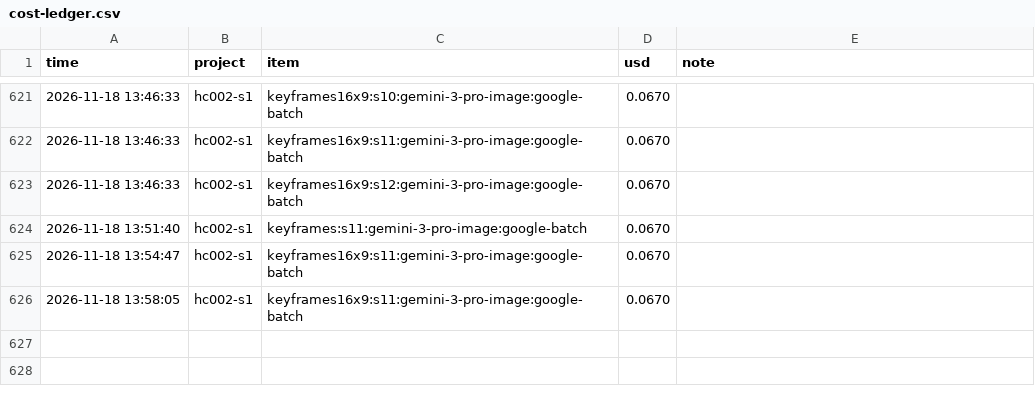
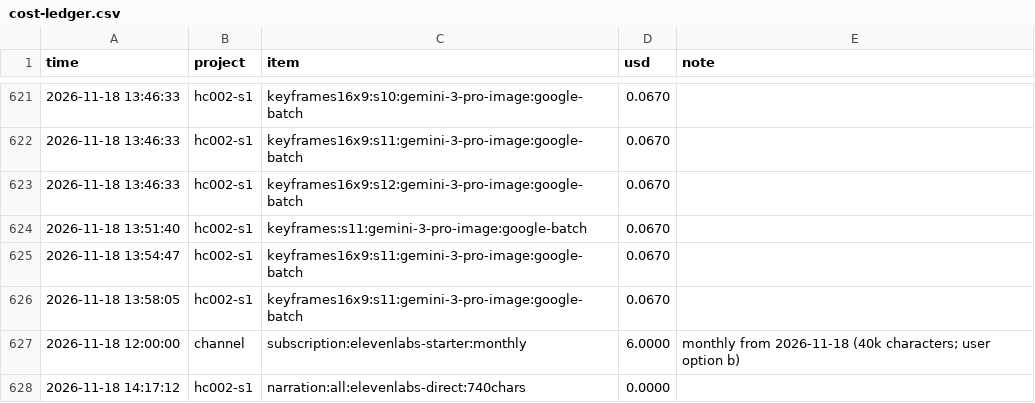
Before and after one commit to M-Bornara/OpenMontage, a CSV file: channels/storybook-medical/cost-ledger.csv, drawn as a sheet; only a part is shown, gaps mark what is left out.

```diff
--- a/channels/storybook-medical/cost-ledger.csv
+++ b/channels/storybook-medical/cost-ledger.csv
@@ -626 +626,3 @@ time,project,item,usd,note
 2026-11-18 13:58:05,hc002-s1,keyframes16x9:s11:gemini-3-pro-image:google-batch,0.0670,
+2026-11-18 12:00:00,channel,subscription:elevenlabs-starter:monthly,6.0000,monthly from 2026-11-18 (40k characters; user option b)
+2026-11-18 14:17:12,hc002-s1,narration:all:elevenlabs-direct:740chars,0.0000,
```
Also changed, not shown: 5 other files.
